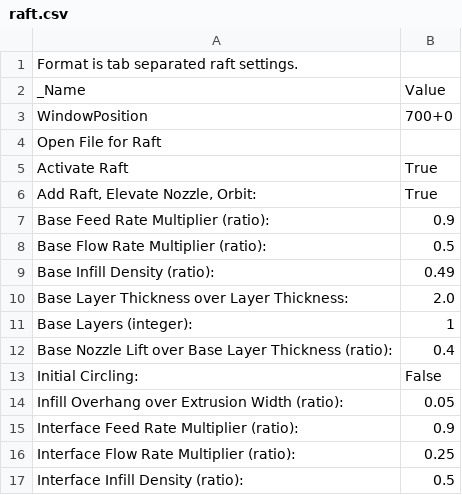
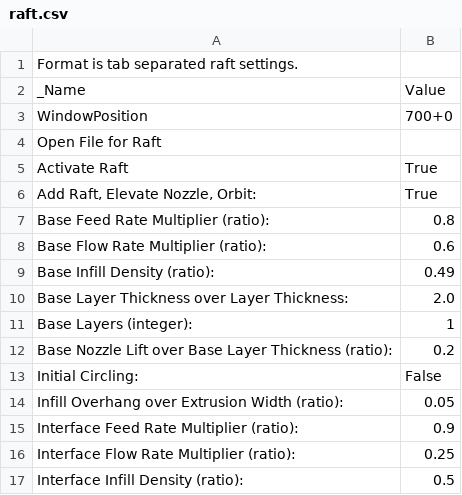
Before and after one commit to katzlbt/it-syndikat-reprap-prusa-skeinforge-settings, a CSV file: profiles/extrusion/ABS/raft.csv, drawn as a sheet; only a part is shown.

```diff
--- a/profiles/extrusion/ABS/raft.csv
+++ b/profiles/extrusion/ABS/raft.csv
@@ -6,4 +6,4 @@ Activate Raft	True
 Add Raft, Elevate Nozzle, Orbit:	True
-Base Feed Rate Multiplier (ratio):	0.9
-Base Flow Rate Multiplier (ratio):	0.5
+Base Feed Rate Multiplier (ratio):	0.8
+Base Flow Rate Multiplier (ratio):	0.6
 Base Infill Density (ratio):	0.49
@@ -11,3 +11,3 @@ Base Layer Thickness over Layer Thickness:	2.0
 Base Layers (integer):	1
-Base Nozzle Lift over Base Layer Thickness (ratio):	0.4
+Base Nozzle Lift over Base Layer Thickness (ratio):	0.2
 Initial Circling:	False
```
Also changed, not shown: 2 other files.
